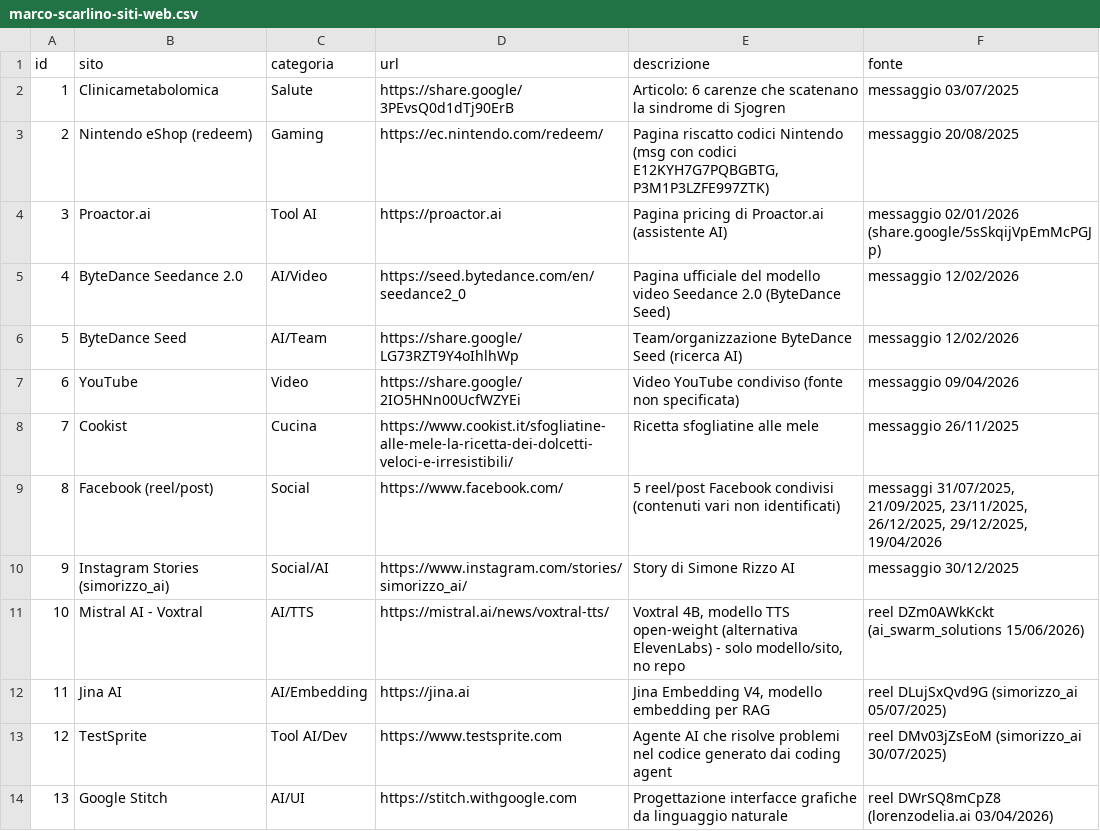
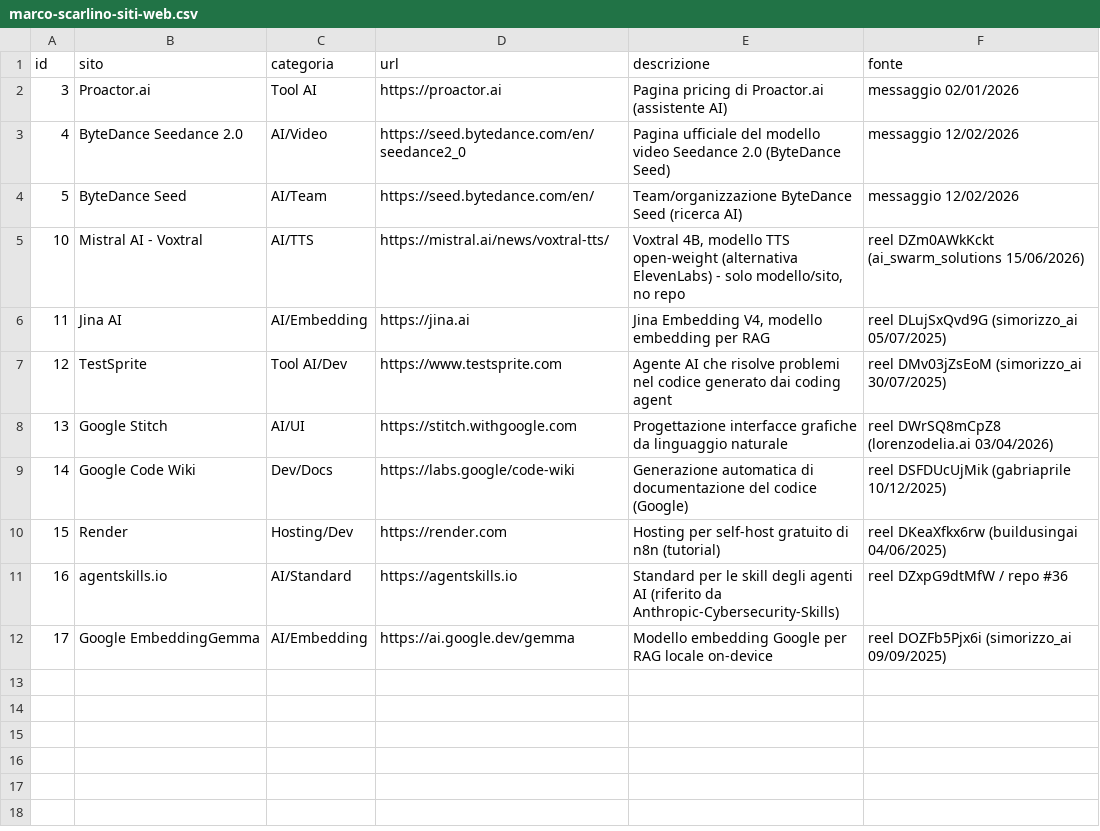
Before and after one commit to scrnetto/whatsapp-ai-catalog, a CSV file: marco-scarlino-siti-web.csv, drawn as a sheet; only a part is shown; the shorter side is filled out with more unchanged rows.

```diff
--- a/marco-scarlino-siti-web.csv
+++ b/marco-scarlino-siti-web.csv
@@ -1,11 +1,5 @@
 id,sito,categoria,url,descrizione,fonte
-1,Clinicametabolomica,Salute,https://share.google/3PEvsQ0d1dTj90ErB,Articolo: 6 carenze che scatenano la sindrome di Sjogren,messaggio 03/07/2025
-2,Nintendo eShop (redeem),Gaming,https://ec.nintendo.com/redeem/,"Pagina riscatto codici Nintendo (msg con codici E12KYH7G7PQBGBTG, P3M1P3LZFE997ZTK)",messaggio 20/08/2025
-3,Proactor.ai,Tool AI,https://proactor.ai,Pagina pricing di Proactor.ai (assistente AI),messaggio 02/01/2026 (share.google/5sSkqijVpEmMcPGJp)
+3,Proactor.ai,Tool AI,https://proactor.ai,Pagina pricing di Proactor.ai (assistente AI),messaggio 02/01/2026
 4,ByteDance Seedance 2.0,AI/Video,https://seed.bytedance.com/en/seedance2_0,Pagina ufficiale del modello video Seedance 2.0 (ByteDance Seed),messaggio 12/02/2026
-5,ByteDance Seed,AI/Team,https://share.google/LG73RZT9Y4oIhlhWp,Team/organizzazione ByteDance Seed (ricerca AI),messaggio 12/02/2026
-6,YouTube,Video,https://share.google/2IO5HNn00UcfWZYEi,Video YouTube condiviso (fonte non specificata),messaggio 09/04/2026
-7,Cookist,Cucina,https://www.cookist.it/sfogliatine-alle-mele-la-ricetta-dei-dolcetti-veloci-e-irresistibili/,Ricetta sfogliatine alle mele,messaggio 26/11/2025
-8,Facebook (reel/post),Social,https://www.facebook.com/,5 reel/post Facebook condivisi (contenuti vari non identificati),"messaggi 31/07/2025, 21/09/2025, 23/11/2025, 26/12/2025, 29/12/2025, 19/04/2026"
-9,Instagram Stories (simorizzo_ai),Social/AI,https://www.instagram.com/stories/simorizzo_ai/,Story di Simone Rizzo AI,messaggio 30/12/2025
+5,ByteDance Seed,AI/Team,https://seed.bytedance.com/en/,Team/organizzazione ByteDance Seed (ricerca AI),messaggio 12/02/2026
 10,Mistral AI - Voxtral,AI/TTS,https://mistral.ai/news/voxtral-tts/,"Voxtral 4B, modello TTS open-weight (alternativa ElevenLabs) - solo modello/sito, no repo",reel DZm0AWkKckt (ai_swarm_solutions 15/06/2026)
```
Also changed, not shown: 8 other files.
